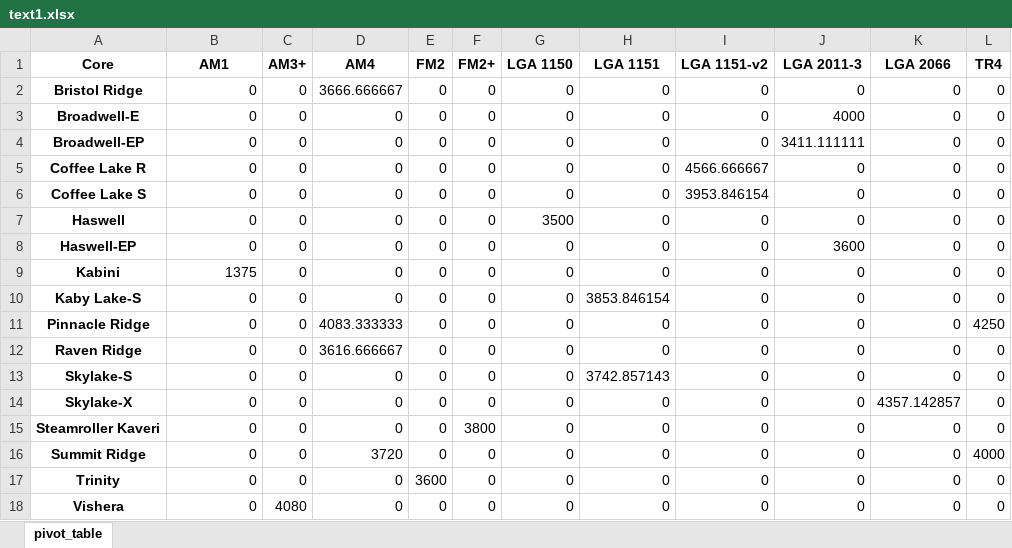
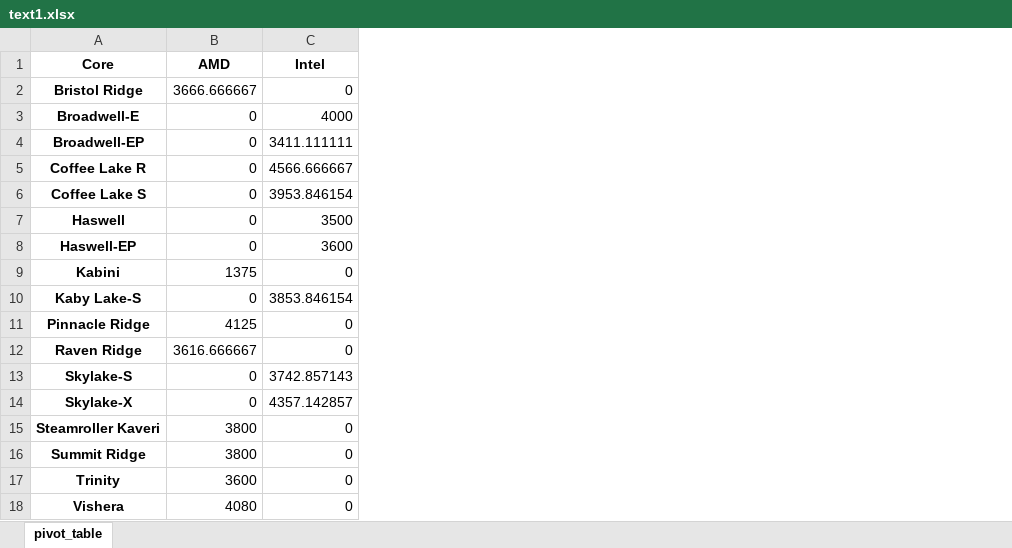
Before and after one commit to RRPywork/PythonProject, an Excel workbook: Output/text1.xlsx, sheet pivot_table, drawn as a sheet; values as stored, in another font and other column widths than the file's, no borders; removed rows and columns are numbered as before the commit, all else as after; the diff names each change by its address in the sheet, - before the commit and + after, or states it on an @@ line.

```diff
--- a/Output/text1.xlsx (sheet pivot_table)
+++ b/Output/text1.xlsx (sheet pivot_table)
-column C (AM3+), rows 2-18: 0 | 0 | 0 | 0 | 0 | 0 | 0 | 0 | 0 | 0 | 0 | 0 | 0 | 0 | 0 | 0 | 4080
-column D (AM4), rows 2-18: 3666.666667 | 0 | 0 | 0 | 0 | 0 | 0 | 0 | 0 | 4083.333333 | 3616.666667 | 0 | 0 | 0 | 3720 | 0 | 0
-column E (FM2), rows 2-18: 0 | 0 | 0 | 0 | 0 | 0 | 0 | 0 | 0 | 0 | 0 | 0 | 0 | 0 | 0 | 3600 | 0
-column F (FM2+), rows 2-18: 0 | 0 | 0 | 0 | 0 | 0 | 0 | 0 | 0 | 0 | 0 | 0 | 0 | 3800 | 0 | 0 | 0
-column G (LGA 1150), rows 2-18: 0 | 0 | 0 | 0 | 0 | 3500 | 0 | 0 | 0 | 0 | 0 | 0 | 0 | 0 | 0 | 0 | 0
-column H (LGA 1151), rows 2-18: 0 | 0 | 0 | 0 | 0 | 0 | 0 | 0 | 3853.846154 | 0 | 0 | 3742.857143 | 0 | 0 | 0 | 0 | 0
-column I (LGA 1151-v2), rows 2-18: 0 | 0 | 0 | 4566.666667 | 3953.846154 | 0 | 0 | 0 | 0 | 0 | 0 | 0 | 0 | 0 | 0 | 0 | 0
-column K (LGA 2066), rows 2-18: 0 | 0 | 0 | 0 | 0 | 0 | 0 | 0 | 0 | 0 | 0 | 0 | 4357.142857 | 0 | 0 | 0 | 0
-column L (TR4), rows 2-18: 0 | 0 | 0 | 0 | 0 | 0 | 0 | 0 | 0 | 4250 | 0 | 0 | 0 | 0 | 4000 | 0 | 0
-B1: AM1
+B1: AMD
-C1: LGA 2011-3
+C1: Intel
-B2 (AMD): 0
+B2 (AMD): 3666.666667
-C5 (Intel): 0
+C5 (Intel): 4566.666667
-C6 (Intel): 0
+C6 (Intel): 3953.846154
-C7 (Intel): 0
+C7 (Intel): 3500
-C10 (Intel): 0
+C10 (Intel): 3853.846154
-B11 (AMD): 0
+B11 (AMD): 4125
-B12 (AMD): 0
+B12 (AMD): 3616.666667
-C13 (Intel): 0
+C13 (Intel): 3742.857143
-C14 (Intel): 0
+C14 (Intel): 4357.142857
-B15:B16 (AMD): 0
+B15:B16 (AMD): 3800
-B17 (AMD): 0
+B17 (AMD): 3600
-B18 (AMD): 0
+B18 (AMD): 4080
```
Also changed, not shown: 11 other files.
